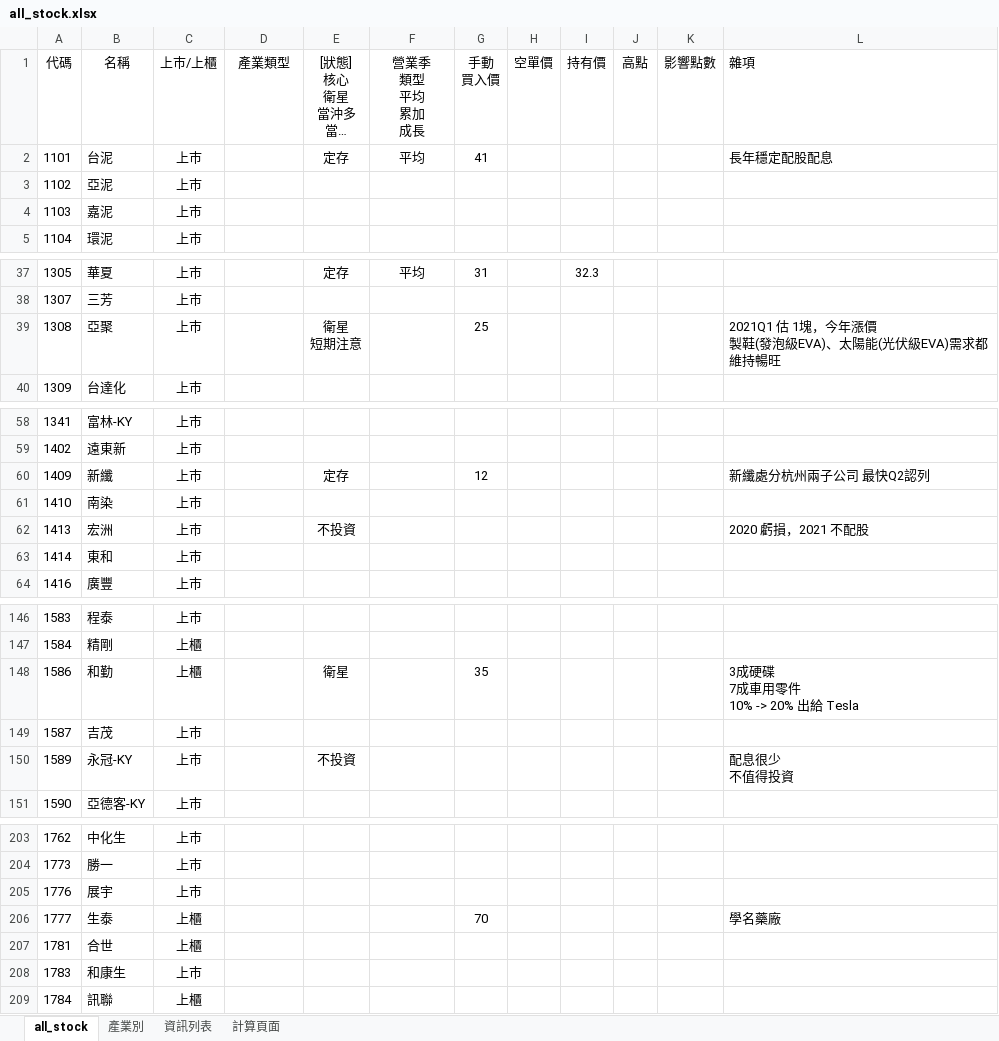
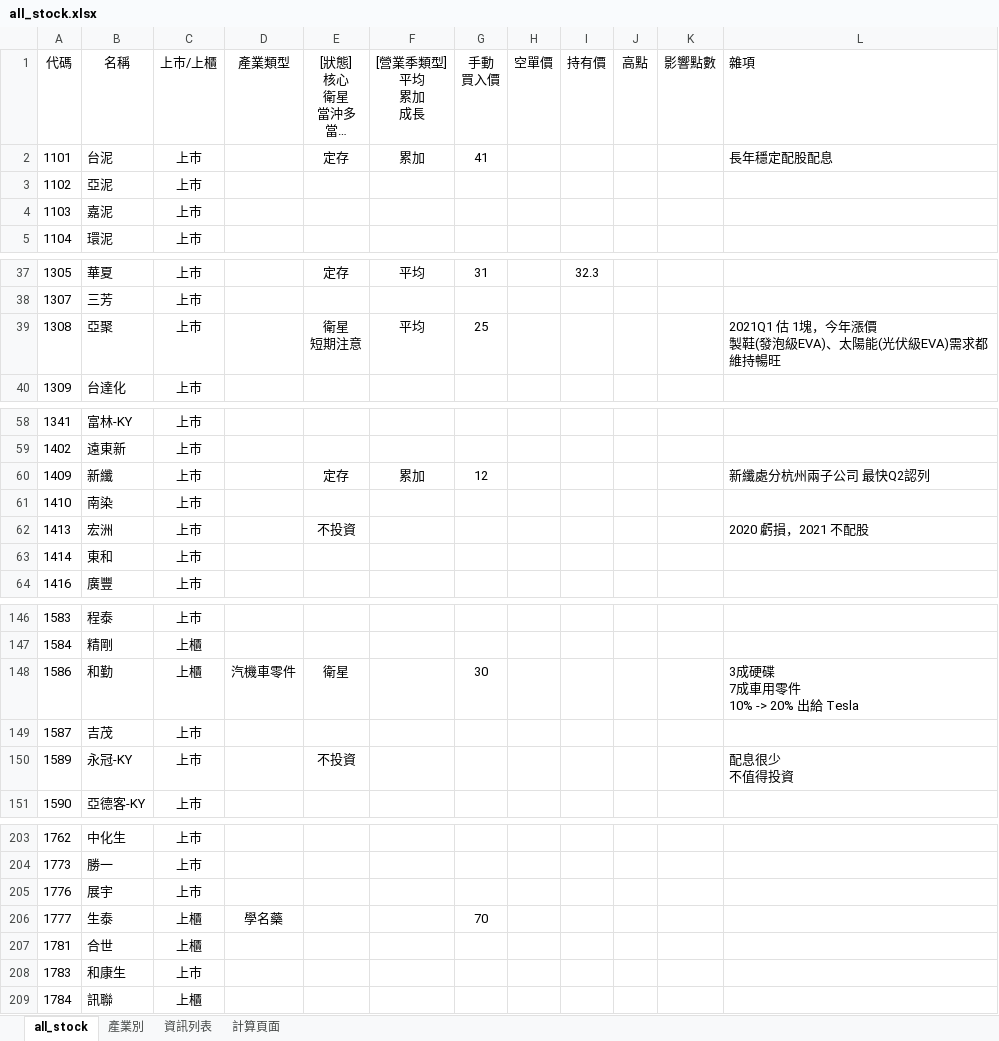
Before and after one commit to kangyangshih/rich_stock, an Excel workbook: all_stock.xlsx, sheet all_stock, drawn as a sheet; only a part is shown, gaps mark what is left out; long unchanged cells end in …; values as stored, in another font and other column widths than the file's, no borders; ↵ is a line break in a cell; the diff covers the shown part only; the diff names each change by its address in the sheet, - before the commit and + after, or states it on an @@ line.

```diff
--- a/all_stock.xlsx (sheet all_stock)
+++ b/all_stock.xlsx (sheet all_stock)
-F1: 營業季 ↵ 類型 ↵ 平均 ↵ 累加 ↵ 成長
+F1: [營業季類型] ↵ 平均 ↵ 累加 ↵ 成長
-F2 ([營業季類型] 平均 累加 成長): 平均
+F2 ([營業季類型] 平均 累加 成長): 累加
-F39 ([營業季類型] 平均 累加 成長): (empty)
+F39 ([營業季類型] 平均 累加 成長): 平均
-F60 ([營業季類型] 平均 累加 成長): (empty)
+F60 ([營業季類型] 平均 累加 成長): 累加
-D148 (產業類型): (empty)
+D148 (產業類型): 汽機車零件
-G148 (手動 買入價): 35
+G148 (手動 買入價): 30
-D206 (產業類型): (empty)
+D206 (產業類型): 學名藥
-L206 (雜項): 學名藥廠
+L206 (雜項): (empty)
```
Also changed, not shown: 18 edited cells elsewhere in this sheet, 15 other files.
